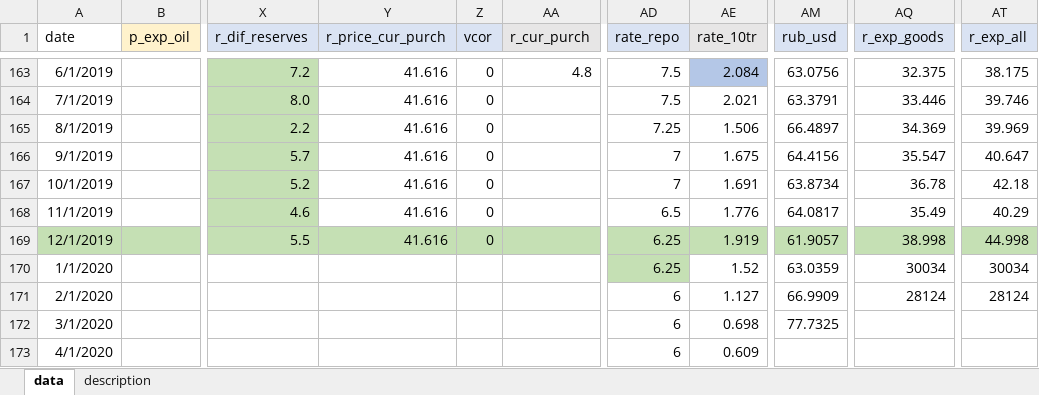
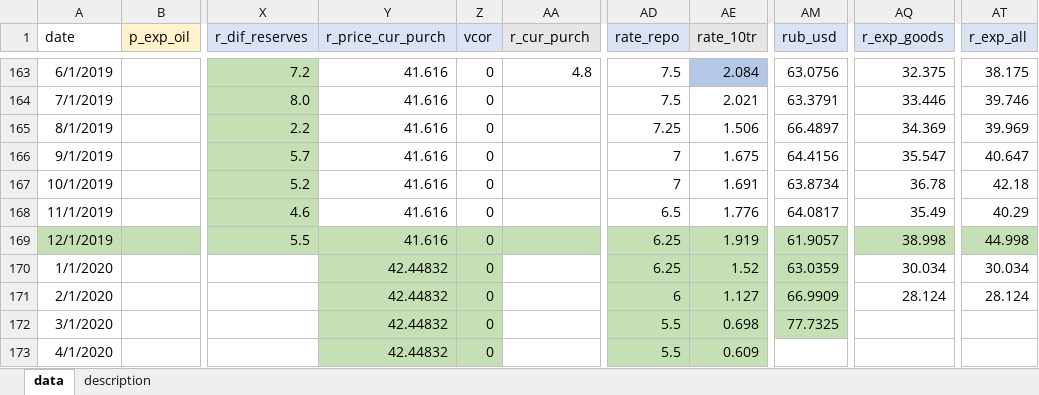
Before and after one commit to AsyaKarpova/balance_of_payments_model, an Excel workbook: data/data_month.xlsx, sheet data, drawn as a sheet; only a part is shown, gaps mark what is left out; values as stored, in another font and other column widths than the file's, no borders; the diff names each change by its address in the sheet, - before the commit and + after, or states it on an @@ line.

```diff
--- a/data/data_month.xlsx (sheet data)
+++ b/data/data_month.xlsx (sheet data)
-Y170:Y173 (r_price_cur_purch): (empty)
+Y170:Y173 (r_price_cur_purch): 42.44832
-Y170:Z173 fill: none
+Y170:Z173 fill: #C5E0B4
-Z170:Z173 (vcor): (empty)
+Z170:Z173 (vcor): 0
-AE170 fill: none
+AE170 fill: #C5E0B4
-AM170:AM172 fill: none
+AM170:AM172 fill: #C5E0B4
-AQ170 (r_exp_goods): 30034
+AQ170 (r_exp_goods): 30.034
-AT170 (r_exp_all): 30034
+AT170 (r_exp_all): 30.034
-AD171:AE173 fill: none
+AD171:AE173 fill: #C5E0B4
-AQ171 (r_exp_goods): 28124
+AQ171 (r_exp_goods): 28.124
-AT171 (r_exp_all): 28124
+AT171 (r_exp_all): 28.124
-AD172:AD173 (rate_repo): 6
+AD172:AD173 (rate_repo): 5.5
```
Also changed, not shown: 7 other files.
